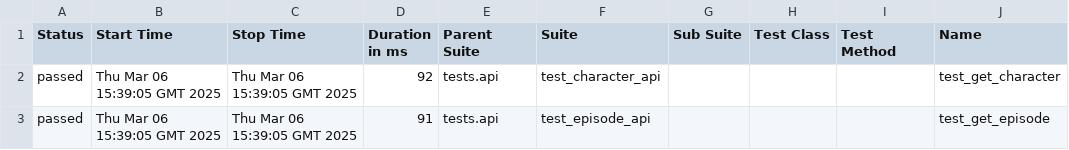
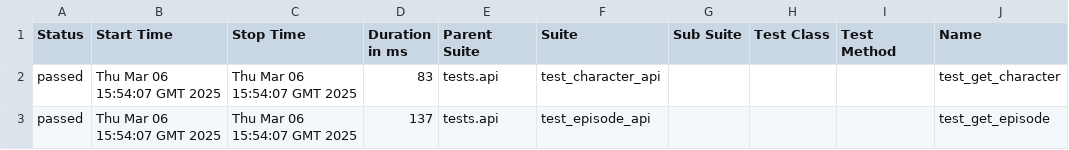
Before and after one commit to ElenaShorohova/Demonstration-Project, a CSV file: data/suites.csv, drawn as a sheet; only a part is shown; the diff names each change by its address in the sheet, - before the commit and + after, or states it on an @@ line.

```diff
--- a/data/suites.csv
+++ b/data/suites.csv
-B2:B3 (Start Time): Thu Mar 06 15:39:05 GMT 2025
+B2:B3 (Start Time): Thu Mar 06 15:54:07 GMT 2025
-C2:C3 (Stop Time): Thu Mar 06 15:39:05 GMT 2025
+C2:C3 (Stop Time): Thu Mar 06 15:54:07 GMT 2025
-D2 (Duration in ms): 92
+D2 (Duration in ms): 83
-D3 (Duration in ms): 91
+D3 (Duration in ms): 137
```
Also changed, not shown: 29 other files.
